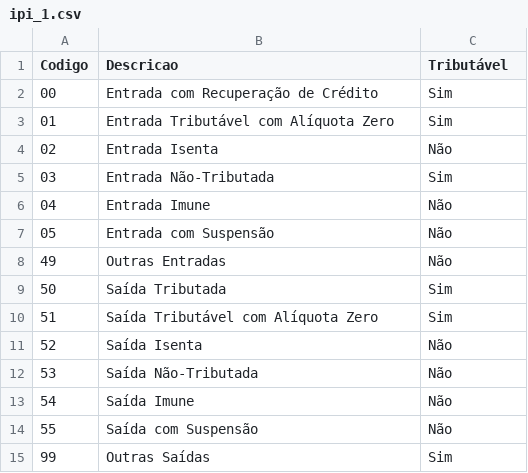
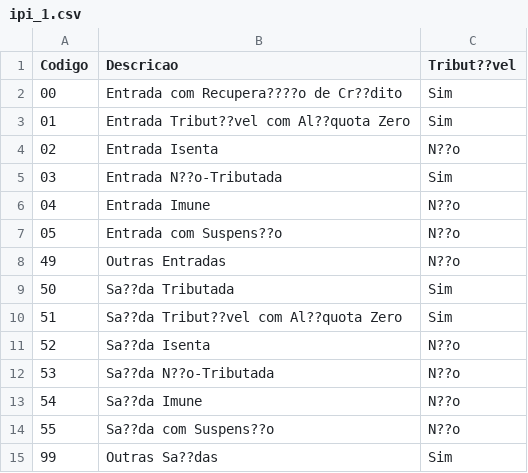
Before and after one commit to OrganizeSoft/OrganizePDV, a CSV file: csv/ipi_1.csv, drawn as a sheet.

```diff
--- a/csv/ipi_1.csv
+++ b/csv/ipi_1.csv
@@ -1,15 +1,15 @@
-Codigo;Descricao;Tributável
-00;Entrada com Recuperação de Crédito;Sim
-01;Entrada Tributável com Alíquota Zero;Sim
-02;Entrada Isenta;Não
-03;Entrada Não-Tributada;Sim
-04;Entrada Imune;Não
-05;Entrada com Suspensão;Não
-49;Outras Entradas;Não
-50;Saída Tributada;Sim
-51;Saída Tributável com Alíquota Zero;Sim
-52;Saída Isenta;Não
-53;Saída Não-Tributada;Não
-54;Saída Imune;Não
-55;Saída com Suspensão;Não
-99;Outras Saídas;Sim
+Codigo;Descricao;Tribut??vel
+00;Entrada com Recupera????o de Cr??dito;Sim
+01;Entrada Tribut??vel com Al??quota Zero;Sim
+02;Entrada Isenta;N??o
+03;Entrada N??o-Tributada;Sim
+04;Entrada Imune;N??o
+05;Entrada com Suspens??o;N??o
+49;Outras Entradas;N??o
+50;Sa??da Tributada;Sim
+51;Sa??da Tribut??vel com Al??quota Zero;Sim
+52;Sa??da Isenta;N??o
+53;Sa??da N??o-Tributada;N??o
+54;Sa??da Imune;N??o
+55;Sa??da com Suspens??o;N??o
+99;Outras Sa??das;Sim
```
Also changed, not shown: csv/cest_1.csv, csv/cfop_1.csv, 10 other files.
